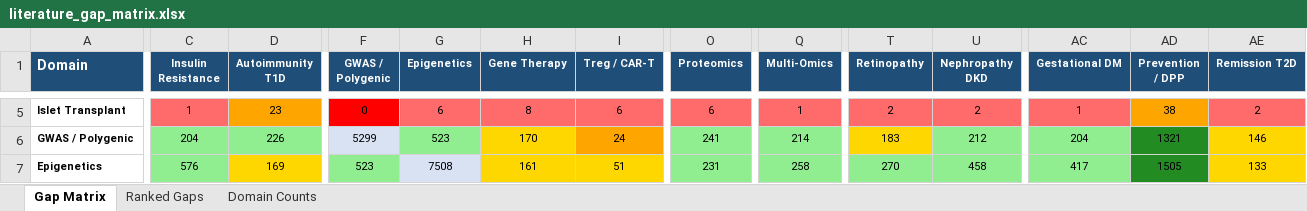
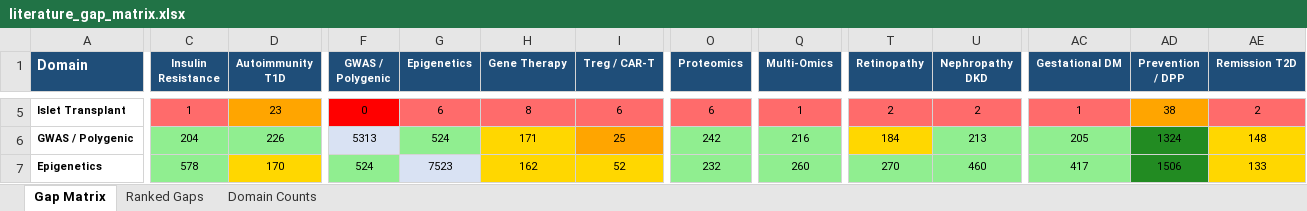
Before and after one commit to BottumJ/diabetes-research-hub, an Excel workbook: Analysis/Results/literature_gap_matrix.xlsx, sheet Gap Matrix, drawn as a sheet; only a part is shown, gaps mark what is left out; values as stored, in another font and other column widths than the file's, no borders; the diff covers the shown part only; the diff names each change by its address in the sheet, - before the commit and + after, or states it on an @@ line.

Commit message:
Daily iteration 2026-07-10: audited overdue Gap #4 (Islet Tx x Nutrition) & Gap #12 (Treg/CAR-T x DPN), both SILVER retained; re-validated verapamil->T1D (PARTIAL, cautious post Ver-A-T1D primary miss); logged NCT07183761 UC-MSC DPN watch item; PMID verify 262/262 live; reconfirmed stale >42M heuristic (PMIDs verified real via esummary); pipeline 41/41 OK

```diff
--- a/Analysis/Results/literature_gap_matrix.xlsx (sheet Gap Matrix)
+++ b/Analysis/Results/literature_gap_matrix.xlsx (sheet Gap Matrix)
-F6 (GWAS / Polygenic): 5299
+F6 (GWAS / Polygenic): 5313
-G6 (Epigenetics): 523
+G6 (Epigenetics): 524
-H6 (Gene Therapy): 170
+H6 (Gene Therapy): 171
-I6 (Treg / CAR-T): 24
+I6 (Treg / CAR-T): 25
-O6 (Proteomics): 241
+O6 (Proteomics): 242
-Q6 (Multi-Omics): 214
+Q6 (Multi-Omics): 216
-T6 (Retinopathy): 183
+T6 (Retinopathy): 184
-U6 (Nephropathy DKD): 212
+U6 (Nephropathy DKD): 213
-AC6 (Gestational DM): 204
+AC6 (Gestational DM): 205
-AD6 (Prevention / DPP): 1321
+AD6 (Prevention / DPP): 1324
-AE6 (Remission T2D): 146
+AE6 (Remission T2D): 148
-C7 (Insulin Resistance): 576
+C7 (Insulin Resistance): 578
-D7 (Autoimmunity T1D): 169
+D7 (Autoimmunity T1D): 170
-F7 (GWAS / Polygenic): 523
+F7 (GWAS / Polygenic): 524
-G7 (Epigenetics): 7508
+G7 (Epigenetics): 7523
-H7 (Gene Therapy): 161
+H7 (Gene Therapy): 162
-I7 (Treg / CAR-T): 51
+I7 (Treg / CAR-T): 52
-O7 (Proteomics): 231
+O7 (Proteomics): 232
-Q7 (Multi-Omics): 258
+Q7 (Multi-Omics): 260
-U7 (Nephropathy DKD): 458
+U7 (Nephropathy DKD): 460
-AD7 (Prevention / DPP): 1505
+AD7 (Prevention / DPP): 1506
```
Also changed, not shown: 222 edited cells elsewhere in this sheet, sheet Ranked Gaps, sheet Domain Counts, 32 other files.
